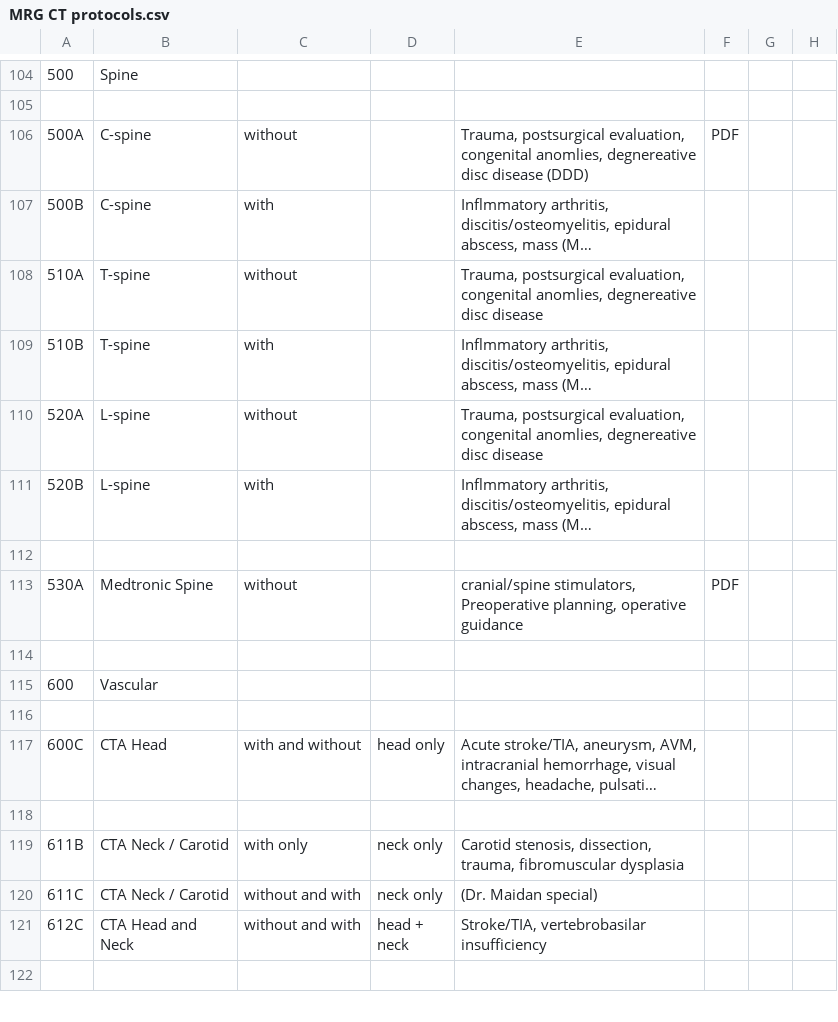
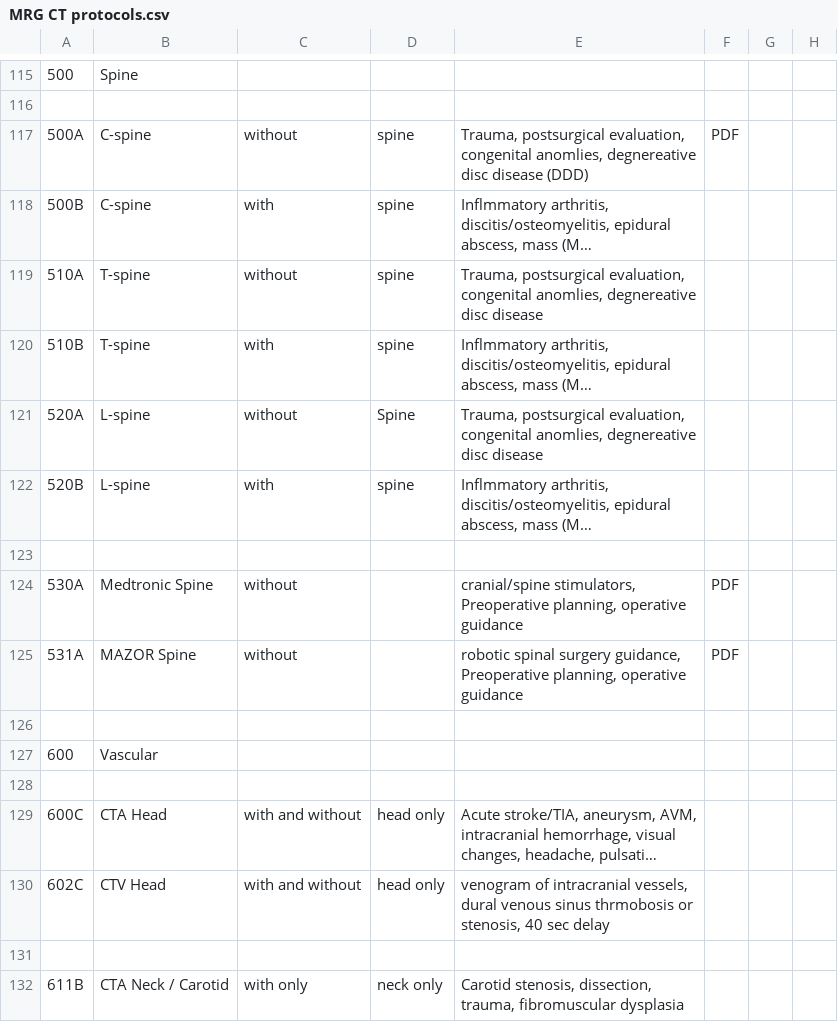
Before and after one commit to grogo/ctprotocols, a CSV file: MRG CT protocols.csv, drawn as a sheet; only a part is shown, gaps mark what is left out; the shorter side is filled out with more unchanged rows; long unchanged cells end in …; addresses are those after the commit; the diff covers the shown part only; the diff names each change by its address in the sheet, - before the commit and + after, or states it on an @@ line.

```diff
--- a/MRG CT protocols.csv
+++ b/MRG CT protocols.csv
-D117:D120: (empty)
+D117:D120: spine
-D121: (empty)
+D121: Spine
-D122: (empty)
+D122: spine
+row 125: 531A | MAZOR Spine | without |  | robotic spinal surgery guidance, Preoperative planning, operative guidance | PDF
+row 130: 602C | CTV Head | with and without | head only | venogram of intracranial vessels, dural venous sinus thrmobosis or stenosis, 40 sec delay
```
Also changed, not shown: 11 added rows and 8 edited cells elsewhere in this file, MRG MR protocols.csv, 1 other file.
